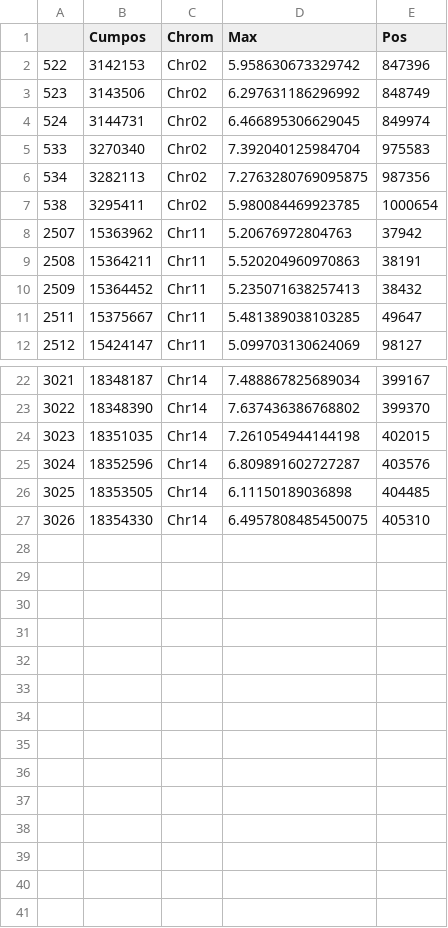
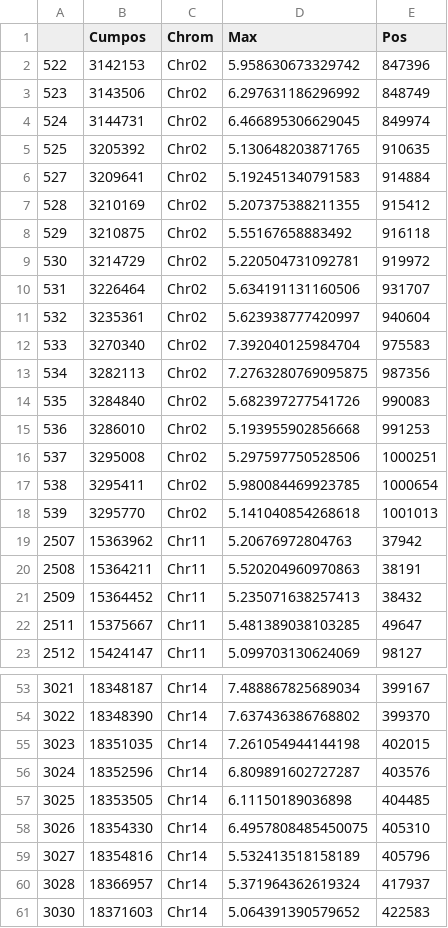
Before and after one commit to magwenelab/crypto-QTL-paper, a CSV file: DATA/Max_QTL_bounds.csv, drawn as a sheet; only a part is shown, gaps mark what is left out; the diff covers the shown part only; the diff names each change by its address in the sheet, - before the commit and + after, or states it on an @@ line.

```diff
--- a/DATA/Max_QTL_bounds.csv
+++ b/DATA/Max_QTL_bounds.csv
+row 5: 525 | 3205392 | Chr02 | 5.130648203871765 | 910635
+row 6: 527 | 3209641 | Chr02 | 5.192451340791583 | 914884
+row 7: 528 | 3210169 | Chr02 | 5.207375388211355 | 915412
+row 8: 529 | 3210875 | Chr02 | 5.55167658883492 | 916118
+row 9: 530 | 3214729 | Chr02 | 5.220504731092781 | 919972
+row 10: 531 | 3226464 | Chr02 | 5.634191131160506 | 931707
+row 11: 532 | 3235361 | Chr02 | 5.623938777420997 | 940604
+row 14: 535 | 3284840 | Chr02 | 5.682397277541726 | 990083
+row 15: 536 | 3286010 | Chr02 | 5.193955902856668 | 991253
+row 16: 537 | 3295008 | Chr02 | 5.297597750528506 | 1000251
+row 18: 539 | 3295770 | Chr02 | 5.141040854268618 | 1001013
+row 59: 3027 | 18354816 | Chr14 | 5.532413518158189 | 405796
+row 60: 3028 | 18366957 | Chr14 | 5.371964362619324 | 417937
+row 61: 3030 | 18371603 | Chr14 | 5.064391390579652 | 422583
```
Also changed, not shown: 20 added rows elsewhere in this file, 37 other files.
